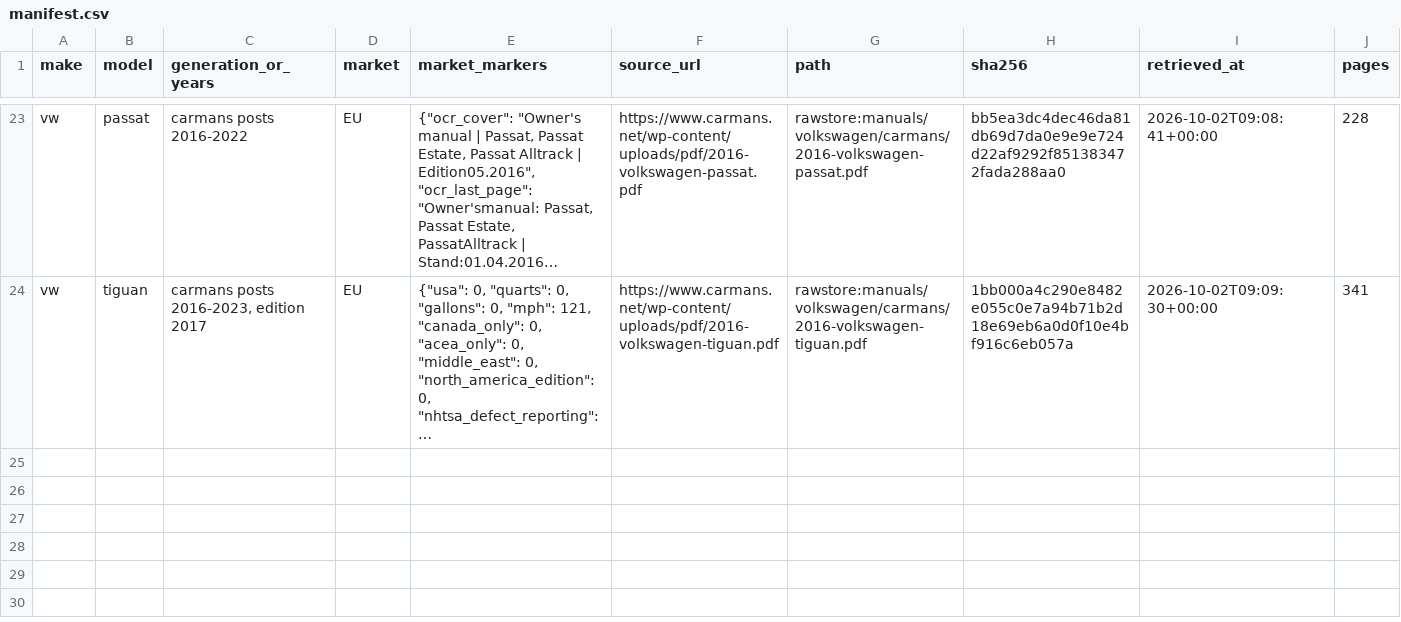
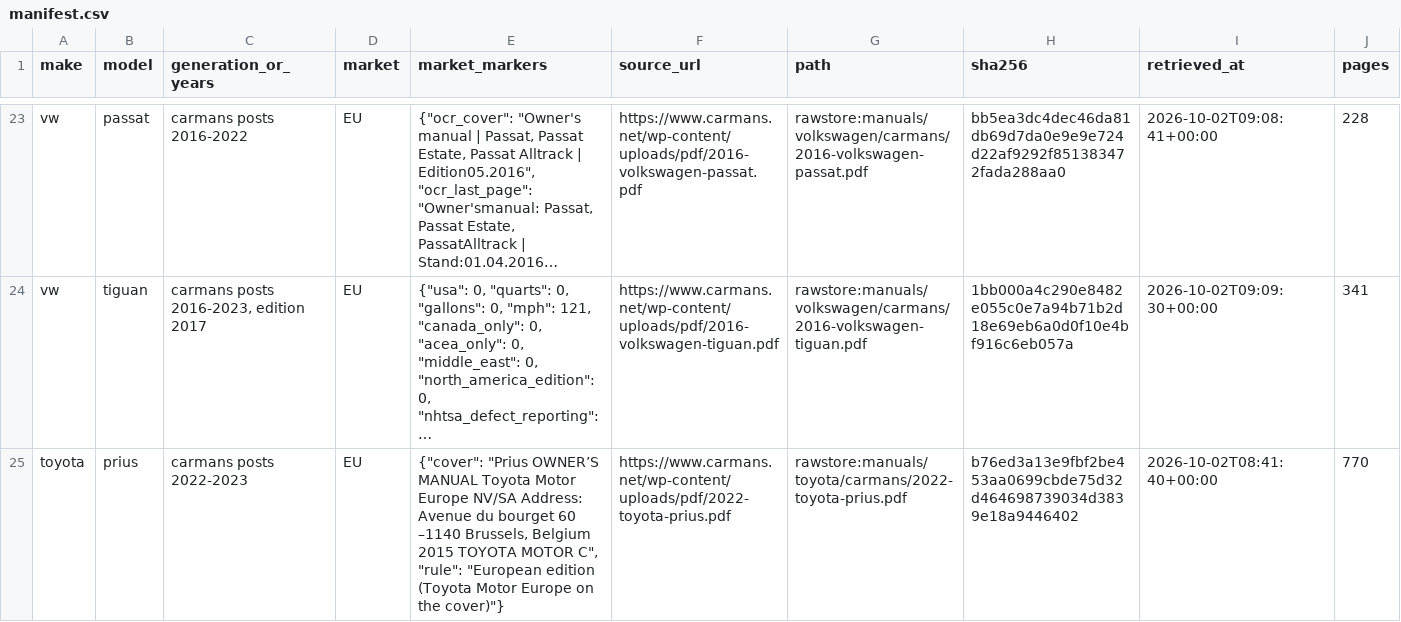
Before and after one commit to bomba1112/AutoExpert, a CSV file: data_work/_library/manifest.csv, drawn as a sheet; only a part is shown, gaps mark what is left out; long unchanged cells end in …; the diff names each change by its address in the sheet, - before the commit and + after, or states it on an @@ line.

```diff
--- a/data_work/_library/manifest.csv
+++ b/data_work/_library/manifest.csv
+row 25: toyota | prius | carmans posts 2022-2023 | EU | {"cover": "Prius OWNER’S MANUAL Toyota Motor Europe NV/SA Address: Avenue du bourget 60 –1140 Brussels, Belgium 2015 TOYOTA MOTOR C", "rule": "European edition (Toyota Motor Europe on the cover)"} | https://www.carmans.net/wp-content/uploads/pdf/2022-toyota-prius.pdf | rawstore:manuals/toyota/carmans/2022-toyota-prius.pdf | b76ed3a13e9fbf2be453aa0699cbde75d32d464698739034d3839e18a9446402 | 2026-10-02T08:41:40+00:00 | 770
```
Also changed, not shown: 29 other files.
